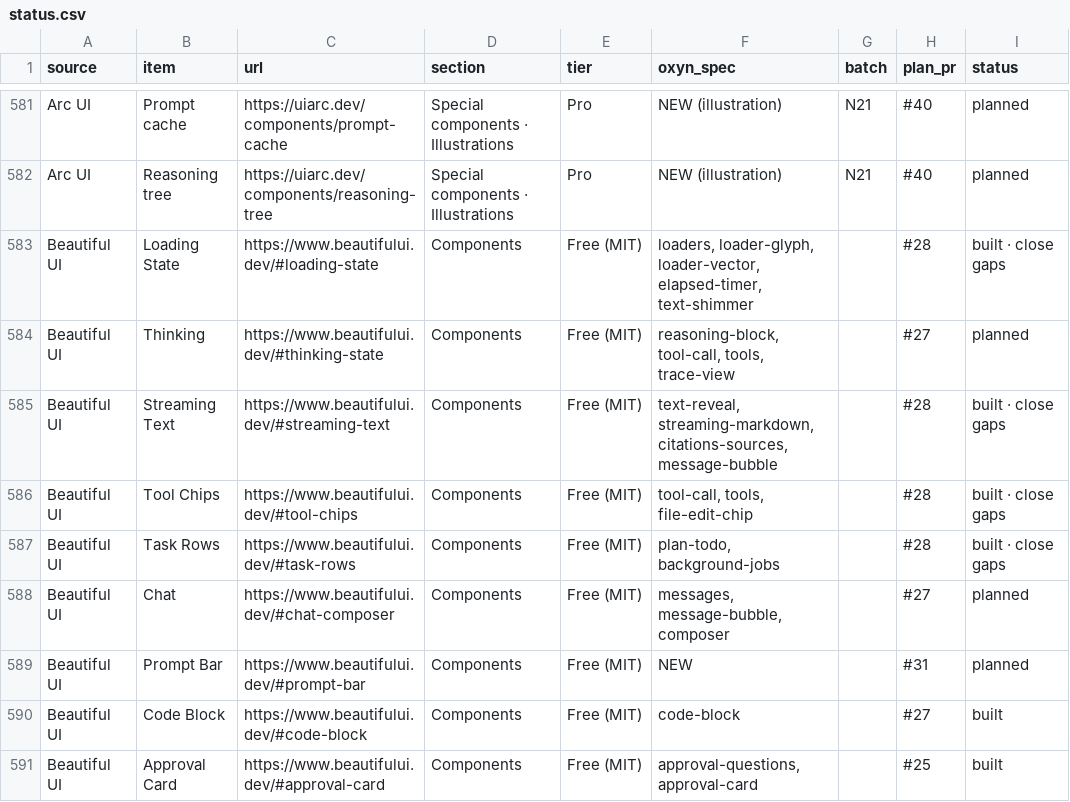
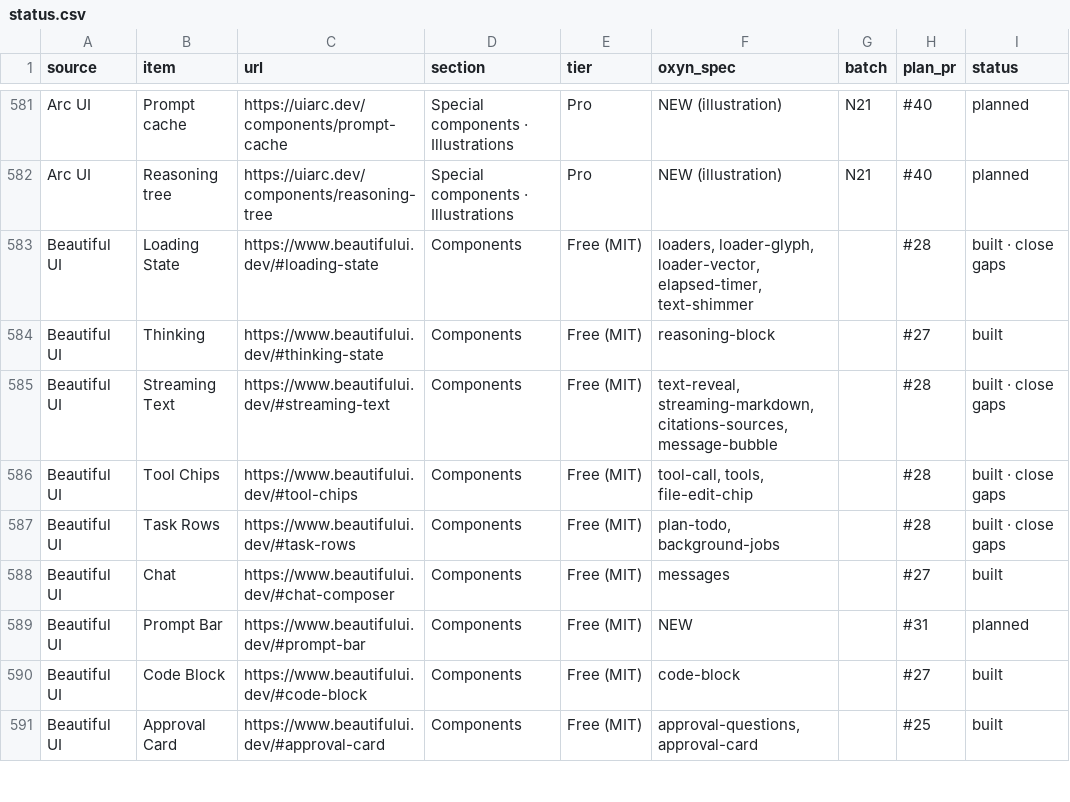
Before and after one commit to ismailqureshi72/Oxyn, a CSV file: docs/parity/status.csv, drawn as a sheet; only a part is shown, gaps mark what is left out; the diff covers the shown part only.

Commit message:
docs(specs): chat specs and parity rows
Spec sections for streaming markdown, reasoning, messages, bubbles and citations; status rows for the chat components.

Co-authored-by: Khubaib Nazeer <khubaibnazeer8@gmail.com>

```diff
--- a/docs/parity/status.csv
+++ b/docs/parity/status.csv
@@ -583,3 +583,3 @@ Arc UI,Reasoning tree,https://uiarc.dev/components/reasoning-tree,Special compon
 Beautiful UI,Loading State,https://www.beautifului.dev/#loading-state,Components,Free (MIT),"loaders, loader-glyph, loader-vector, elapsed-timer, text-shimmer",,#28,built · close gaps
-Beautiful UI,Thinking,https://www.beautifului.dev/#thinking-state,Components,Free (MIT),"reasoning-block, tool-call, tools, trace-view",,#27,planned
+Beautiful UI,Thinking,https://www.beautifului.dev/#thinking-state,Components,Free (MIT),reasoning-block,,#27,built
 Beautiful UI,Streaming Text,https://www.beautifului.dev/#streaming-text,Components,Free (MIT),"text-reveal, streaming-markdown, citations-sources, message-bubble",,#28,built · close gaps
@@ -587,3 +587,3 @@ Beautiful UI,Tool Chips,https://www.beautifului.dev/#tool-chips,Components,Free
 Beautiful UI,Task Rows,https://www.beautifului.dev/#task-rows,Components,Free (MIT),"plan-todo, background-jobs",,#28,built · close gaps
-Beautiful UI,Chat,https://www.beautifului.dev/#chat-composer,Components,Free (MIT),"messages, message-bubble, composer",,#27,planned
+Beautiful UI,Chat,https://www.beautifului.dev/#chat-composer,Components,Free (MIT),messages,,#27,built
 Beautiful UI,Prompt Bar,https://www.beautifului.dev/#prompt-bar,Components,Free (MIT),NEW,,#31,planned
```
Also changed, not shown: 28 edited cells elsewhere in this file, 5 other files.
